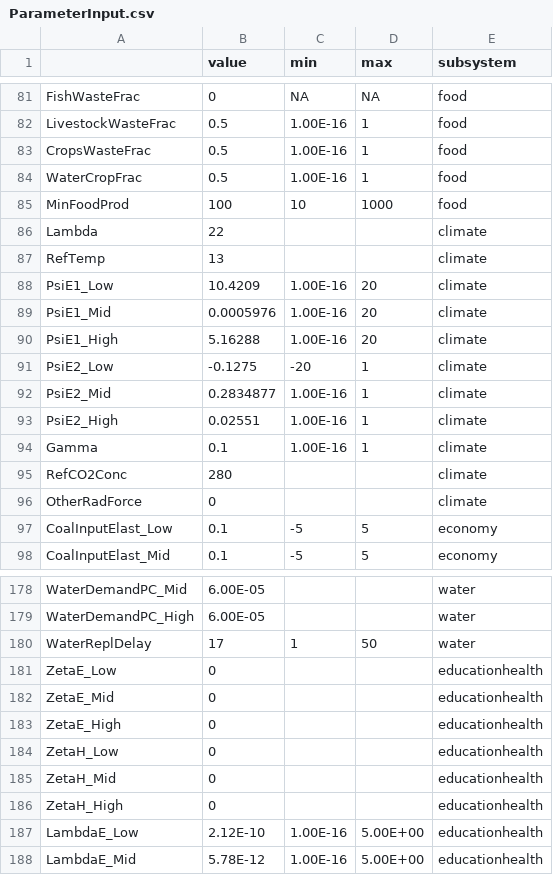
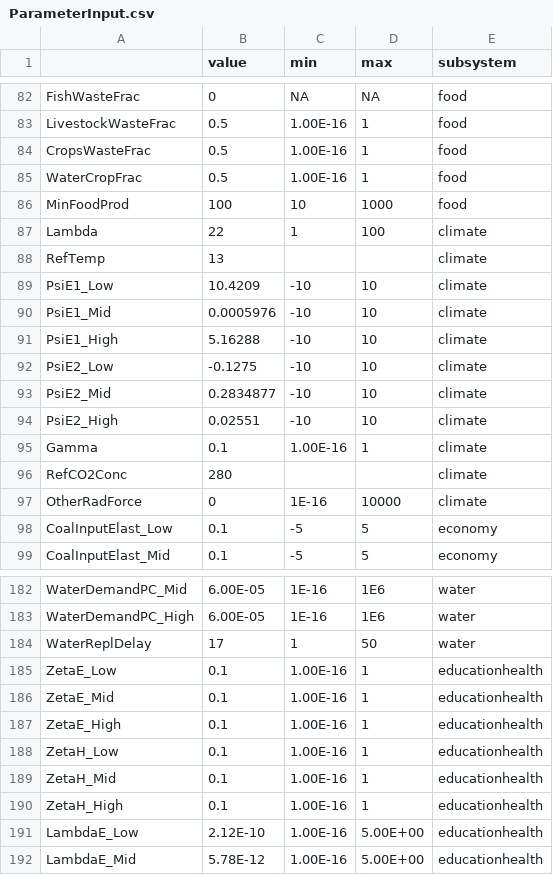
Before and after one commit to scarygary89/WorldPopulationModel, a CSV file: DataInput/ParameterInput.csv, drawn as a sheet; only a part is shown, gaps mark what is left out; addresses are those after the commit; the diff covers the shown part only; the diff names each change by its address in the sheet, - before the commit and + after, or states it on an @@ line.

```diff
--- a/DataInput/ParameterInput.csv
+++ b/DataInput/ParameterInput.csv
-C87 (min): (empty)
+C87 (min): 1
-D87 (max): (empty)
+D87 (max): 100
-C89:C91 (min): 1.00E-16
+C89:C91 (min): -10
-D89:D91 (max): 20
+D89:D91 (max): 10
-C92 (min): -20
+C92 (min): -10
-D92:D94 (max): 1
+D92:D94 (max): 10
-C93:C94 (min): 1.00E-16
+C93:C94 (min): -10
-C97 (min): (empty)
+C97 (min): 1E-16
-D97 (max): (empty)
+D97 (max): 10000
-C182:C183 (min): (empty)
+C182:C183 (min): 1E-16
-D182:D183 (max): (empty)
+D182:D183 (max): 1E6
-B185:B190 (value): 0
+B185:B190 (value): 0.1
-C185:C190 (min): (empty)
+C185:C190 (min): 1.00E-16
-D185:D190 (max): (empty)
+D185:D190 (max): 1
```
Also changed, not shown: 4 added rows and 124 edited cells elsewhere in this file, DataInput/InitialValueInput.csv, 19 other files.
